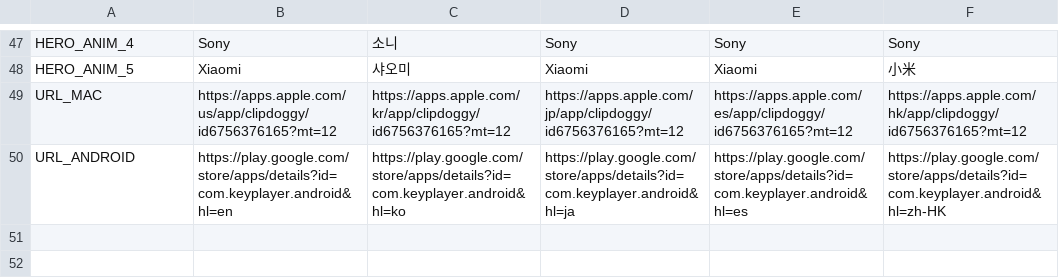
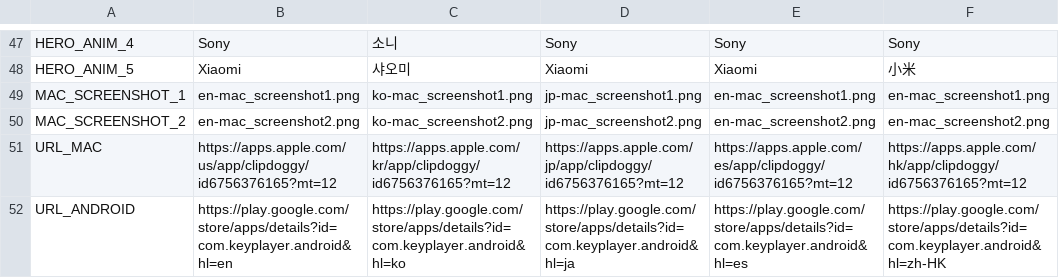
Before and after one commit to Self-made-Orange/ClipDoggy-Landing, a CSV file: docs/_i18n/translations.csv, drawn as a sheet; only a part is shown, gaps mark what is left out; the diff names each change by its address in the sheet, - before the commit and + after, or states it on an @@ line.

```diff
--- a/docs/_i18n/translations.csv
+++ b/docs/_i18n/translations.csv
+row 49: MAC_SCREENSHOT_1 | en-mac_screenshot1.png | ko-mac_screenshot1.png | jp-mac_screenshot1.png | en-mac_screenshot1.png | en-mac_screenshot1.png
+row 50: MAC_SCREENSHOT_2 | en-mac_screenshot2.png | ko-mac_screenshot2.png | jp-mac_screenshot2.png | en-mac_screenshot2.png | en-mac_screenshot2.png
```
Also changed, not shown: 14 other files.
